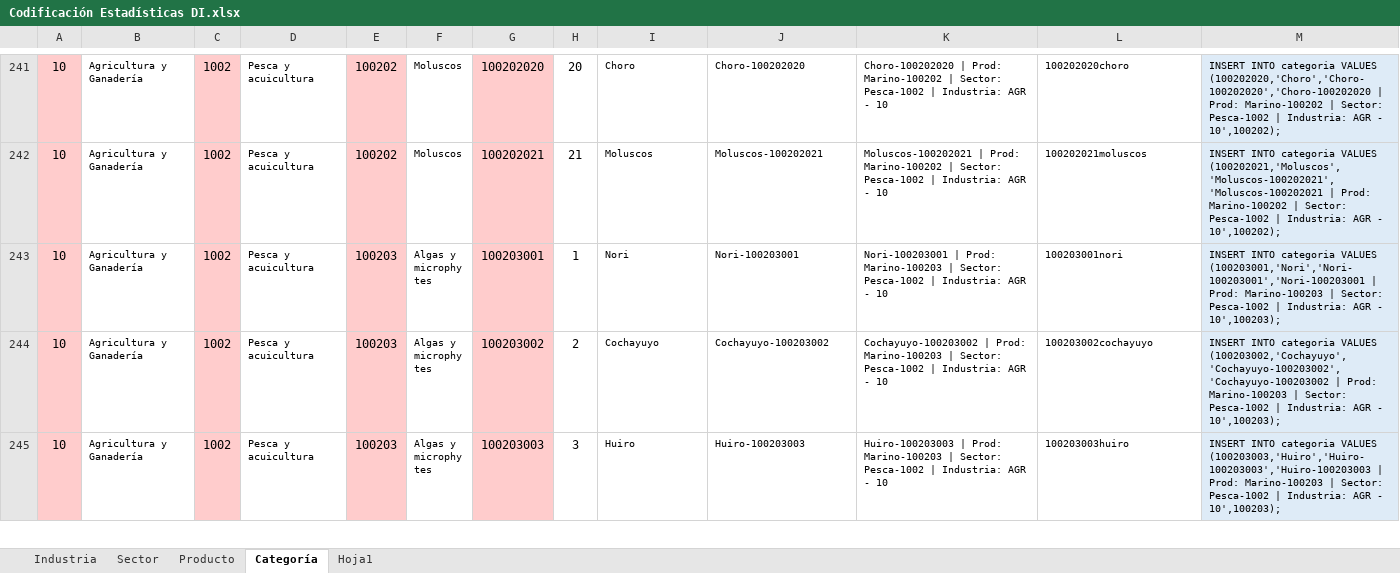
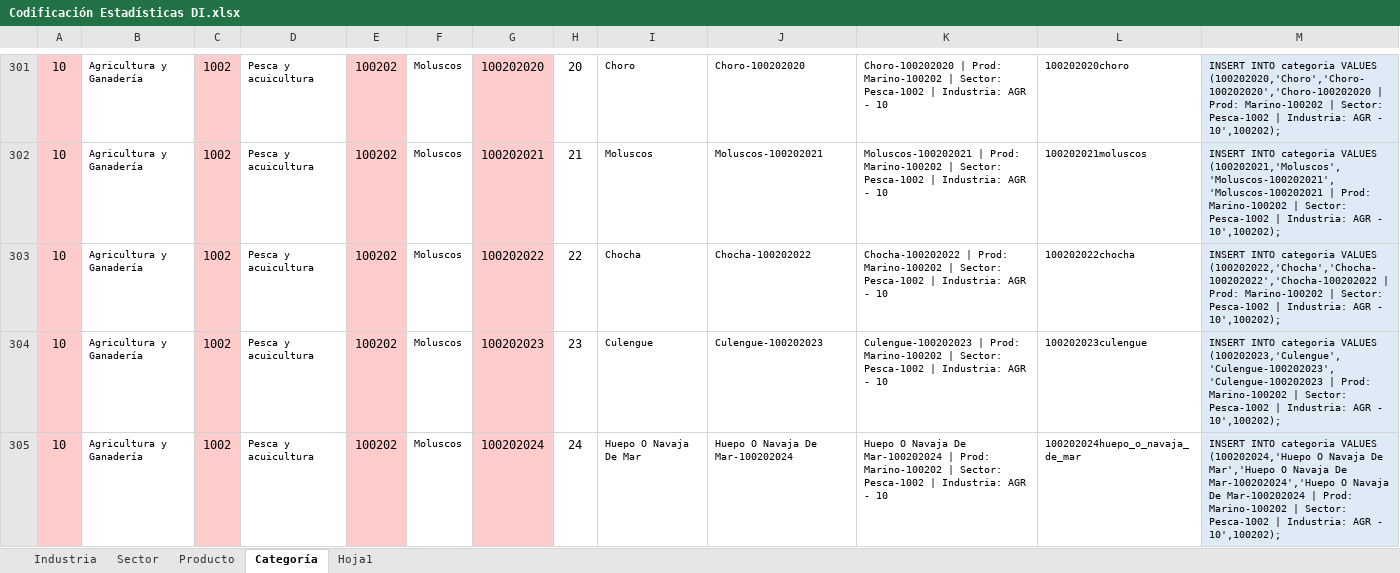
Before and after one commit to Sud-Austral/DATA-COMUN, an Excel workbook: 000 TABLAS GENERALES/Codificación Estadísticas DI.xlsx, sheet Categoría, drawn as a sheet; only a part is shown, gaps mark what is left out; the shorter side is filled out with more unchanged rows; values as stored, in another font and other column widths than the file's, no borders; charts and pictures and table styles not drawn; the diff covers the shown part only; the diff names each change by its address in the sheet, - before the commit and + after, or states it on an @@ line.

```diff
--- a/000 TABLAS GENERALES/Codificación Estadísticas DI.xlsx (sheet Categoría)
+++ b/000 TABLAS GENERALES/Codificación Estadísticas DI.xlsx (sheet Categoría)
+row 303: 10 | Agricultura y Ganadería | 1002 | Pesca y acuicultura | 100202 | Moluscos | 100202022 | 22 | Chocha | Chocha-100202022 | Chocha-100202022 | Prod: Marino-100202 | Sector: Pesca-1002 | Industria: AGR - 10 | 100202022chocha | INSERT INTO categoria VALUES (100202022,'Chocha','Chocha-100202022','Chocha-100202022 | Prod: Marino-100202 | Sector: Pesca-1002 | Industria: AGR - 10',100202);
+row 304: 10 | Agricultura y Ganadería | 1002 | Pesca y acuicultura | 100202 | Moluscos | 100202023 | 23 | Culengue | Culengue-100202023 | Culengue-100202023 | Prod: Marino-100202 | Sector: Pesca-1002 | Industria: AGR - 10 | 100202023culengue | INSERT INTO categoria VALUES (100202023,'Culengue','Culengue-100202023','Culengue-100202023 | Prod: Marino-100202 | Sector: Pesca-1002 | Industria: AGR - 10',100202);
+row 305: 10 | Agricultura y Ganadería | 1002 | Pesca y acuicultura | 100202 | Moluscos | 100202024 | 24 | Huepo O Navaja De Mar | Huepo O Navaja De Mar-100202024 | Huepo O Navaja De Mar-100202024 | Prod: Marino-100202 | Sector: Pesca-1002 | Industria: AGR - 10 | 100202024huepo_o_navaja_de_mar | INSERT INTO categoria VALUES (100202024,'Huepo O Navaja De Mar','Huepo O Navaja De Mar-100202024','Huepo O Navaja De Mar-100202024 | Prod: Marino-100202 | Sector: Pesca-1002 | Industria: AGR - 10',100202);
```
Also changed, not shown: 77 added rows and 1 edited cell elsewhere in this sheet, formulas that keep their value.
